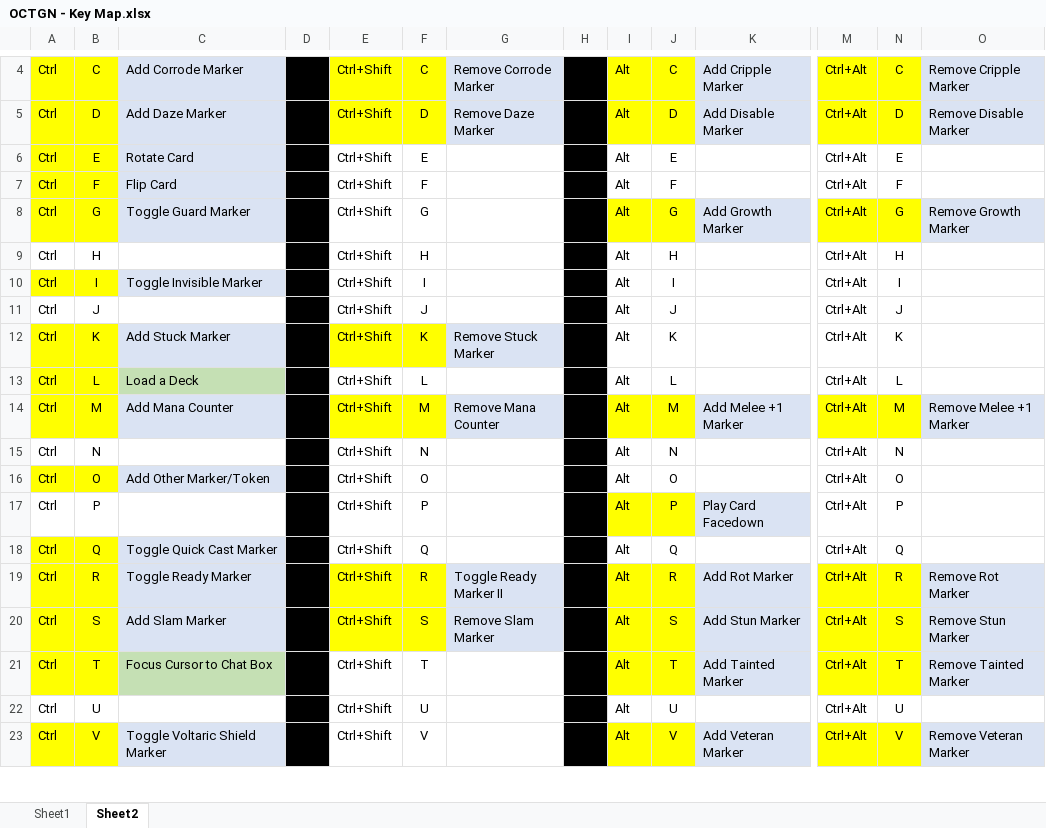
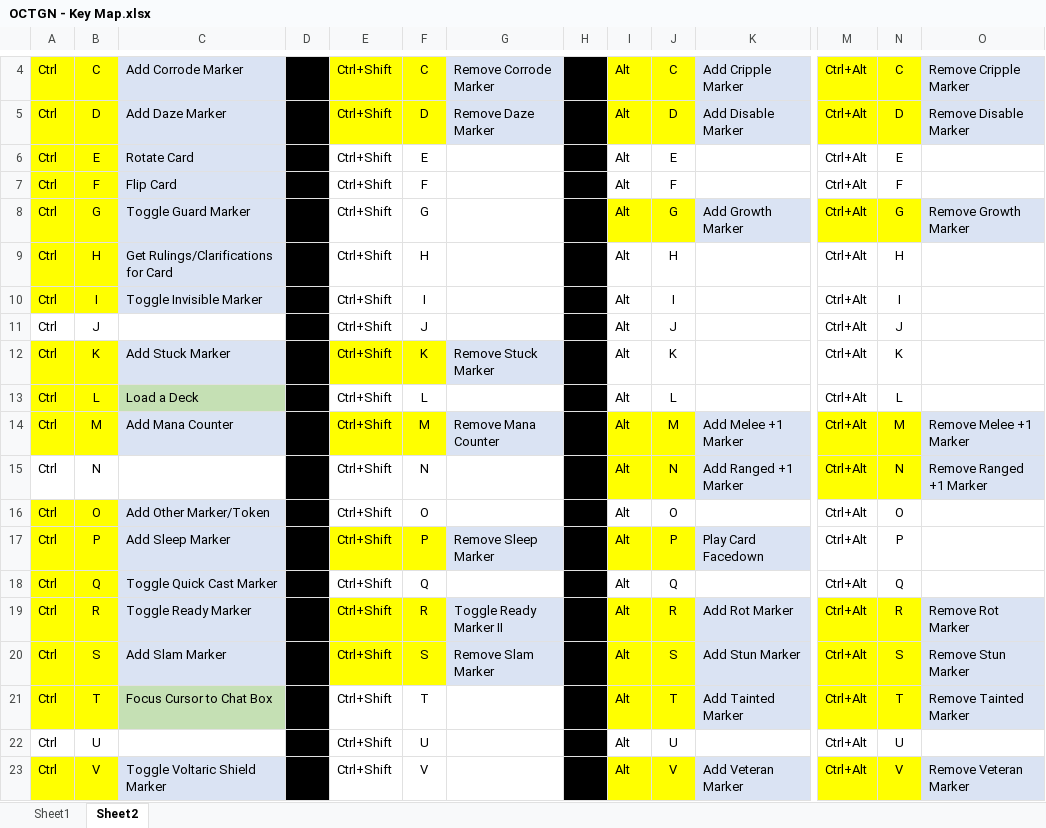
Before and after one commit to sIKE23/Mage-Wars, an Excel workbook: Template/OCTGN - Key Map.xlsx, sheet Sheet2, drawn as a sheet; only a part is shown, gaps mark what is left out; values as stored, in another font and other column widths than the file's, no borders; the diff names each change by its address in the sheet, - before the commit and + after, or states it on an @@ line.

Commit message:
#144 - fixed Sleep shortcuts
Also moved Ranged +1 shortcuts to the ALT to align with the Melee and
Armor +1 shortcuts.

Updated the Key Map Spreadsheet with new key combos

```diff
--- a/Template/OCTGN - Key Map.xlsx (sheet Sheet2)
+++ b/Template/OCTGN - Key Map.xlsx (sheet Sheet2)
-A9:B9 fill: none
+A9:B9 fill: #FFFF00
-C9: (empty)
+C9: Get Rulings/Clarifications for Card
-C9 fill: none
+C9 fill: #DAE3F3
-I15:J15 fill: none
+I15:J15 fill: #FFFF00
-K15: (empty)
+K15: Add Ranged +1 Marker
-K15 fill: none
+K15 fill: #DAE3F3
-M15:N15 fill: none
+M15:N15 fill: #FFFF00
-O15: (empty)
+O15: Remove Ranged +1 Marker
-O15 fill: none
+O15 fill: #DAE3F3
-A17:B17 fill: none
+A17:B17 fill: #FFFF00
-C17: (empty)
+C17: Add Sleep Marker
-C17 fill: none
+C17 fill: #DAE3F3
-E17:F17 fill: none
+E17:F17 fill: #FFFF00
-G17: (empty)
+G17: Remove Sleep Marker
-G17 fill: none
+G17 fill: #DAE3F3
```
Also changed, not shown: 1 other file.
